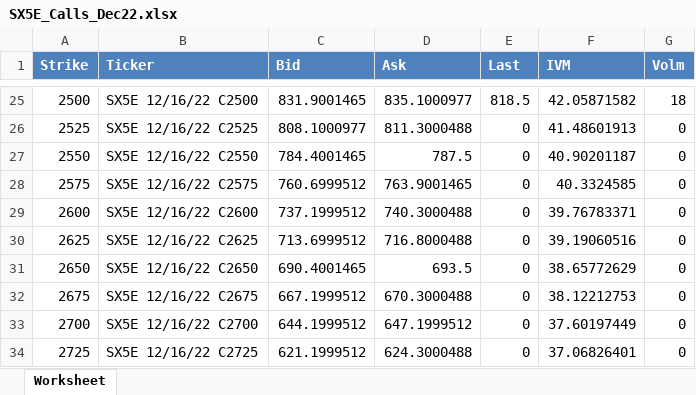
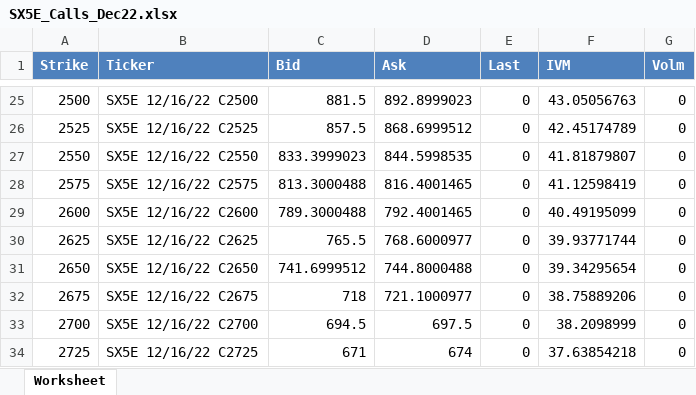
Before and after one commit to tjoignant/SVI-Arbitrability, an Excel workbook: datas/SX5E_Calls_Dec22.xlsx, sheet Worksheet, drawn as a sheet; only a part is shown, gaps mark what is left out; values as stored, in another font and other column widths than the file's, no borders; the diff covers the shown part only; the diff names each change by its address in the sheet, - before the commit and + after, or states it on an @@ line.

```diff
--- a/datas/SX5E_Calls_Dec22.xlsx (sheet Worksheet)
+++ b/datas/SX5E_Calls_Dec22.xlsx (sheet Worksheet)
-C25 (Bid): 831.9001465
+C25 (Bid): 881.5
-D25 (Ask): 835.1000977
+D25 (Ask): 892.8999023
-E25 (Last): 818.5
+E25 (Last): 0
-F25 (IVM): 42.05871582
+F25 (IVM): 43.05056763
-G25 (Volm): 18
+G25 (Volm): 0
-C26 (Bid): 808.1000977
+C26 (Bid): 857.5
-D26 (Ask): 811.3000488
+D26 (Ask): 868.6999512
-F26 (IVM): 41.48601913
+F26 (IVM): 42.45174789
-C27 (Bid): 784.4001465
+C27 (Bid): 833.3999023
-D27 (Ask): 787.5
+D27 (Ask): 844.5998535
-F27 (IVM): 40.90201187
+F27 (IVM): 41.81879807
-C28 (Bid): 760.6999512
+C28 (Bid): 813.3000488
-D28 (Ask): 763.9001465
+D28 (Ask): 816.4001465
-F28 (IVM): 40.3324585
+F28 (IVM): 41.12598419
-C29 (Bid): 737.1999512
+C29 (Bid): 789.3000488
-D29 (Ask): 740.3000488
+D29 (Ask): 792.4001465
-F29 (IVM): 39.76783371
+F29 (IVM): 40.49195099
-C30 (Bid): 713.6999512
+C30 (Bid): 765.5
-D30 (Ask): 716.8000488
+D30 (Ask): 768.6000977
-F30 (IVM): 39.19060516
+F30 (IVM): 39.93771744
-C31 (Bid): 690.4001465
+C31 (Bid): 741.6999512
-D31 (Ask): 693.5
+D31 (Ask): 744.8000488
-F31 (IVM): 38.65772629
+F31 (IVM): 39.34295654
-C32 (Bid): 667.1999512
+C32 (Bid): 718
-D32 (Ask): 670.3000488
+D32 (Ask): 721.1000977
-F32 (IVM): 38.12212753
+F32 (IVM): 38.75889206
-C33 (Bid): 644.1999512
+C33 (Bid): 694.5
-D33 (Ask): 647.1999512
+D33 (Ask): 697.5
-F33 (IVM): 37.60197449
+F33 (IVM): 38.2098999
-C34 (Bid): 621.1999512
+C34 (Bid): 671
-D34 (Ask): 624.3000488
+D34 (Ask): 674
-F34 (IVM): 37.06826401
+F34 (IVM): 37.63854218
```
Also changed, not shown: 2 added rows and 407 edited cells elsewhere in this sheet, datas/SX5E_Puts_Dec22.xlsx, 14 other files.
